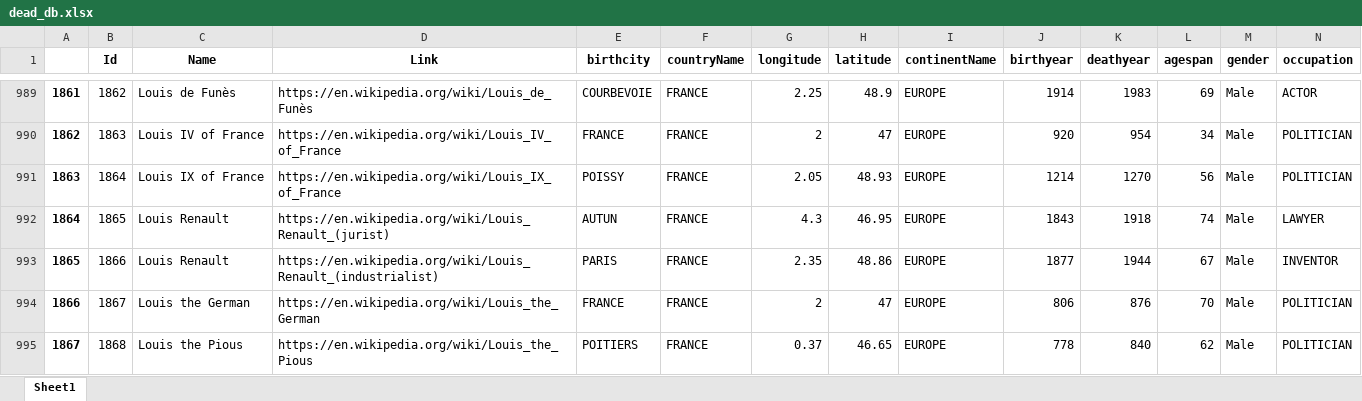
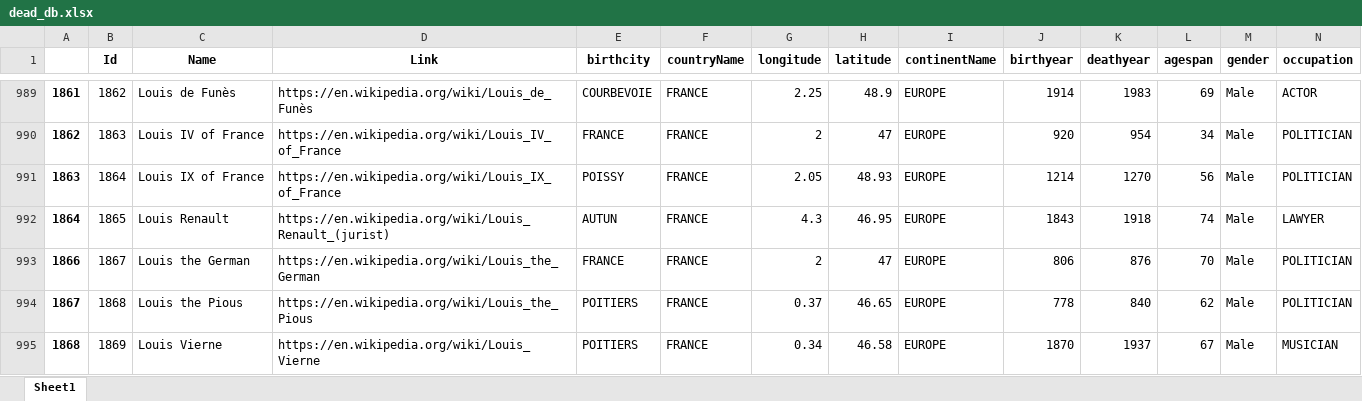
Before and after one commit to yegermaster/Deadle, an Excel workbook: data/dead_db.xlsx, sheet Sheet1, drawn as a sheet; only a part is shown, gaps mark what is left out; the shorter side is filled out with more unchanged rows; values as stored, in another font and other column widths than the file's, no borders; rows hold the shown columns only; the diff covers the shown part only; the diff names each change by its address in the sheet, - before the commit and + after, or states it on an @@ line.

```diff
--- a/data/dead_db.xlsx (sheet Sheet1)
+++ b/data/dead_db.xlsx (sheet Sheet1)
-row 993: 1865 | 1866 | Louis Renault | https://en.wikipedia.org/wiki/Louis_Renault_(industrialist) | PARIS | FRANCE | 2.35 | 48.86 | EUROPE | 1877 | 1944 | 67 | Male | INVENTOR
```
Also changed, not shown: 8 removed rows elsewhere in this sheet, 7 other files.
